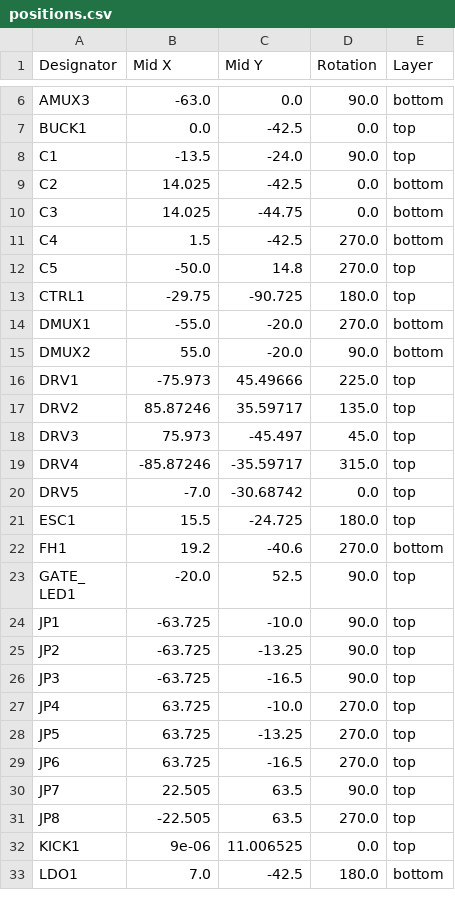
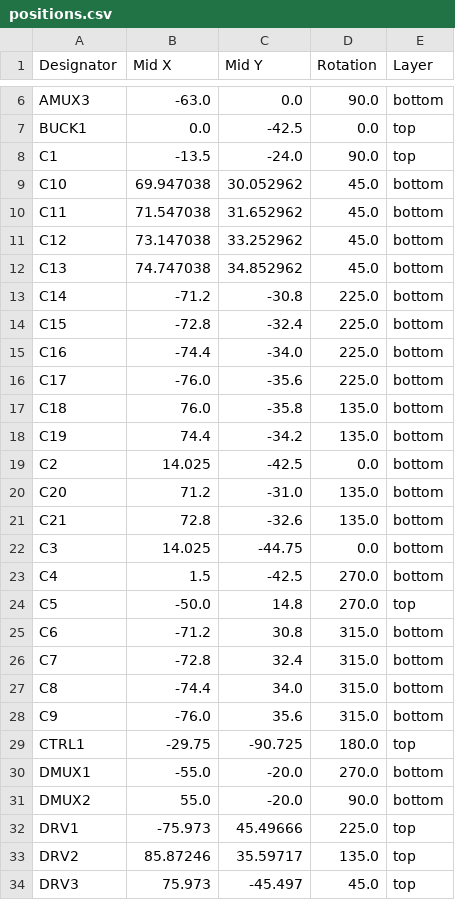
Before and after one commit to Froggy111/RBC-soccer-2025, a CSV file: hardware/bottom-plate/pcb/production/positions.csv, drawn as a sheet; only a part is shown, gaps mark what is left out; the shorter side is filled out with more unchanged rows.

```diff
--- a/hardware/bottom-plate/pcb/production/positions.csv
+++ b/hardware/bottom-plate/pcb/production/positions.csv
@@ -8,3 +8,15 @@ BUCK1,0.0,-42.5,0.0,top
 C1,-13.5,-24.0,90.0,top
+C10,69.947038,30.052962,45.0,bottom
+C11,71.547038,31.652962,45.0,bottom
+C12,73.147038,33.252962,45.0,bottom
+C13,74.747038,34.852962,45.0,bottom
+C14,-71.2,-30.8,225.0,bottom
+C15,-72.8,-32.4,225.0,bottom
+C16,-74.4,-34.0,225.0,bottom
+C17,-76.0,-35.6,225.0,bottom
+C18,76.0,-35.8,135.0,bottom
+C19,74.4,-34.2,135.0,bottom
 C2,14.025,-42.5,0.0,bottom
+C20,71.2,-31.0,135.0,bottom
+C21,72.8,-32.6,135.0,bottom
 C3,14.025,-44.75,0.0,bottom
@@ -12,2 +24,6 @@ C4,1.5,-42.5,270.0,bottom
 C5,-50.0,14.8,270.0,top
+C6,-71.2,30.8,315.0,bottom
+C7,-72.8,32.4,315.0,bottom
+C8,-74.4,34.0,315.0,bottom
+C9,-76.0,35.6,315.0,bottom
 CTRL1,-29.75,-90.725,180.0,top
```
Also changed, not shown: hardware/bottom-plate/pcb/production/bom.csv, hardware/bottom-plate/pcb/production/designators.csv, 17 other files.
